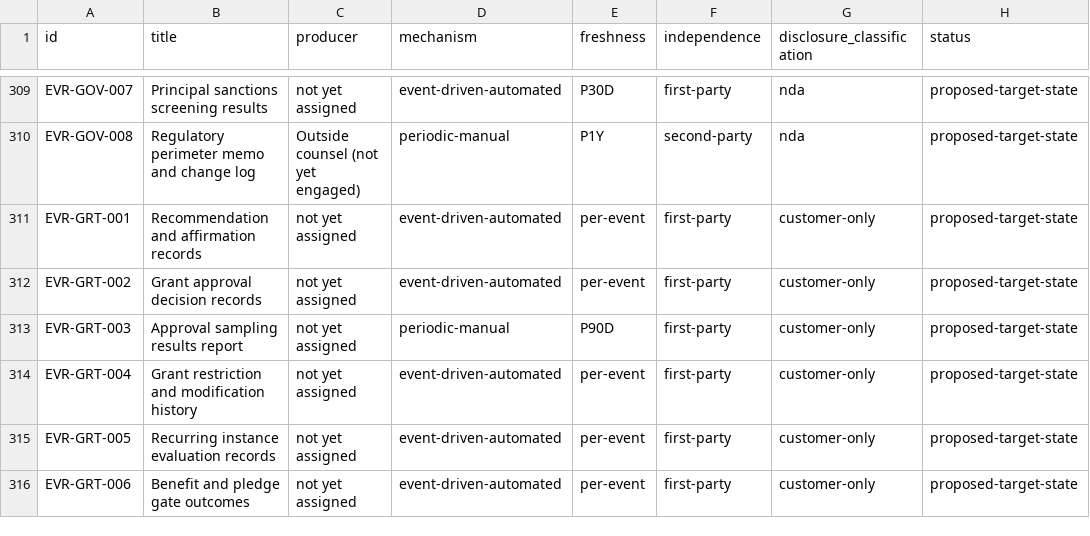
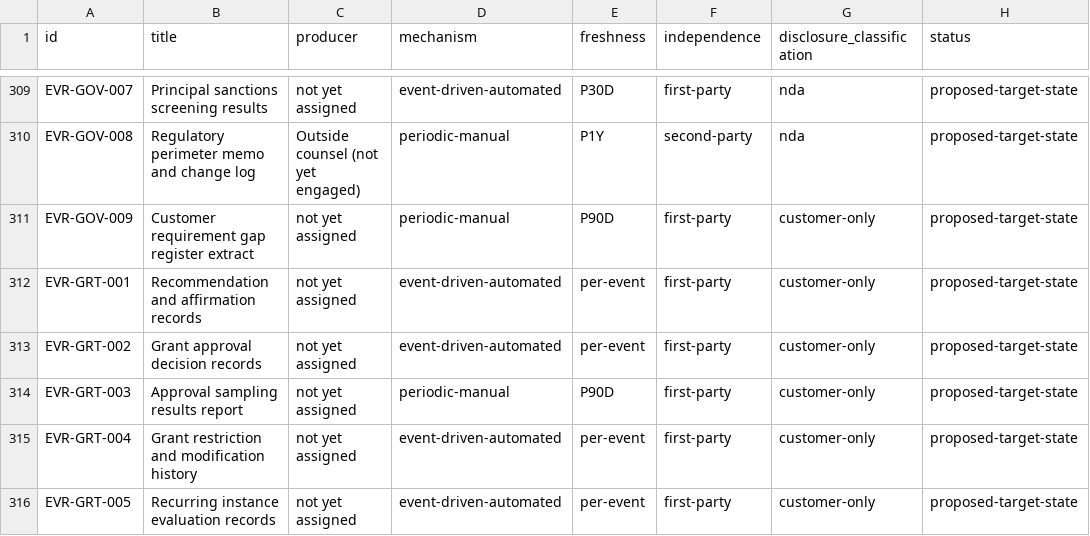
Before and after one commit to kemiller2002/echelon-due-diligence, a CSV file: reports/generated/evidence-requirements-register.csv, drawn as a sheet; only a part is shown, gaps mark what is left out; the shorter side is filled out with more unchanged rows.

```diff
--- a/reports/generated/evidence-requirements-register.csv
+++ b/reports/generated/evidence-requirements-register.csv
@@ -310,2 +310,3 @@ EVR-GOV-007,Principal sanctions screening results,not yet assigned,event-driven-
 EVR-GOV-008,Regulatory perimeter memo and change log,Outside counsel (not yet engaged),periodic-manual,P1Y,second-party,nda,proposed-target-state
+EVR-GOV-009,Customer requirement gap register extract,not yet assigned,periodic-manual,P90D,first-party,customer-only,proposed-target-state
 EVR-GRT-001,Recommendation and affirmation records,not yet assigned,event-driven-automated,per-event,first-party,customer-only,proposed-target-state
```
Also changed, not shown: reports/generated/control-register.csv, reports/generated/open-questions-register.csv, 16 other files.
